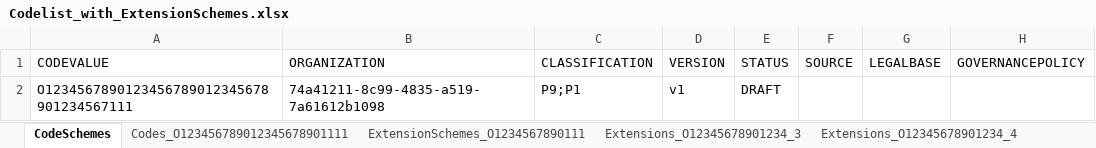
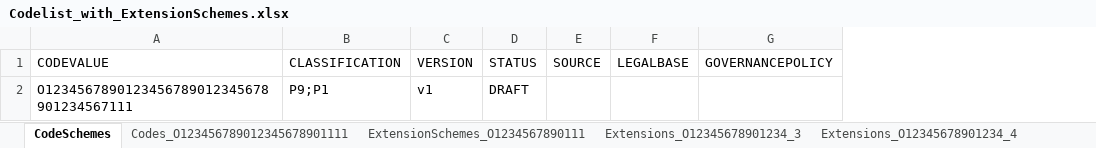
Before and after one commit to VRK-YTI/yti-robot-tests, an Excel workbook: test_files/Codelist_with_ExtensionSchemes.xlsx, sheet CodeSchemes, drawn as a sheet; only a part is shown; values as stored, in another font and other column widths than the file's, no borders; charts and pictures not drawn; the diff names each change by its address in the sheet, - before the commit and + after, or states it on an @@ line.

Commit message:
Extension Excel corrected

```diff
--- a/test_files/Codelist_with_ExtensionSchemes.xlsx (sheet CodeSchemes)
+++ b/test_files/Codelist_with_ExtensionSchemes.xlsx (sheet CodeSchemes)
-column B (ORGANIZATION), row 2: 74a41211-8c99-4835-a519-7a61612b1098
```
Also changed, not shown: sheet ExtensionSchemes_O1234567890111, 1 other file.
